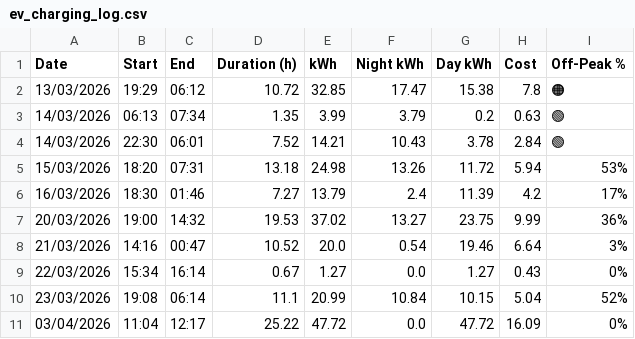
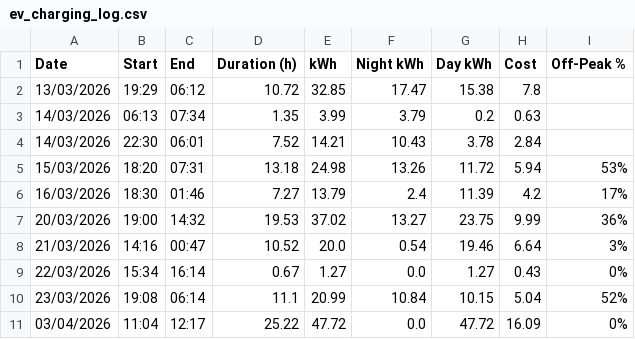
Before and after one commit to benjp43/ev-charging-logger, a CSV file: ev_charging_log.csv, drawn as a sheet; only a part is shown.

Commit message:
Update ev_charging_log.csv

```diff
--- a/ev_charging_log.csv
+++ b/ev_charging_log.csv
@@ -1,5 +1,5 @@
 Date,Start,End,Duration (h),kWh,Night kWh,Day kWh,Cost,Off-Peak %
-13/03/2026,19:29,06:12,10.72,32.85,17.47,15.38,7.8,🟠
-14/03/2026,06:13,07:34,1.35,3.99,3.79,0.2,0.63,🟢
-14/03/2026,22:30,06:01,7.52,14.21,10.43,3.78,2.84,🟢
+13/03/2026,19:29,06:12,10.72,32.85,17.47,15.38,7.8
+14/03/2026,06:13,07:34,1.35,3.99,3.79,0.2,0.63
+14/03/2026,22:30,06:01,7.52,14.21,10.43,3.78,2.84
 15/03/2026,18:20,07:31,13.18,24.98,13.26,11.72,5.94,53%
```
